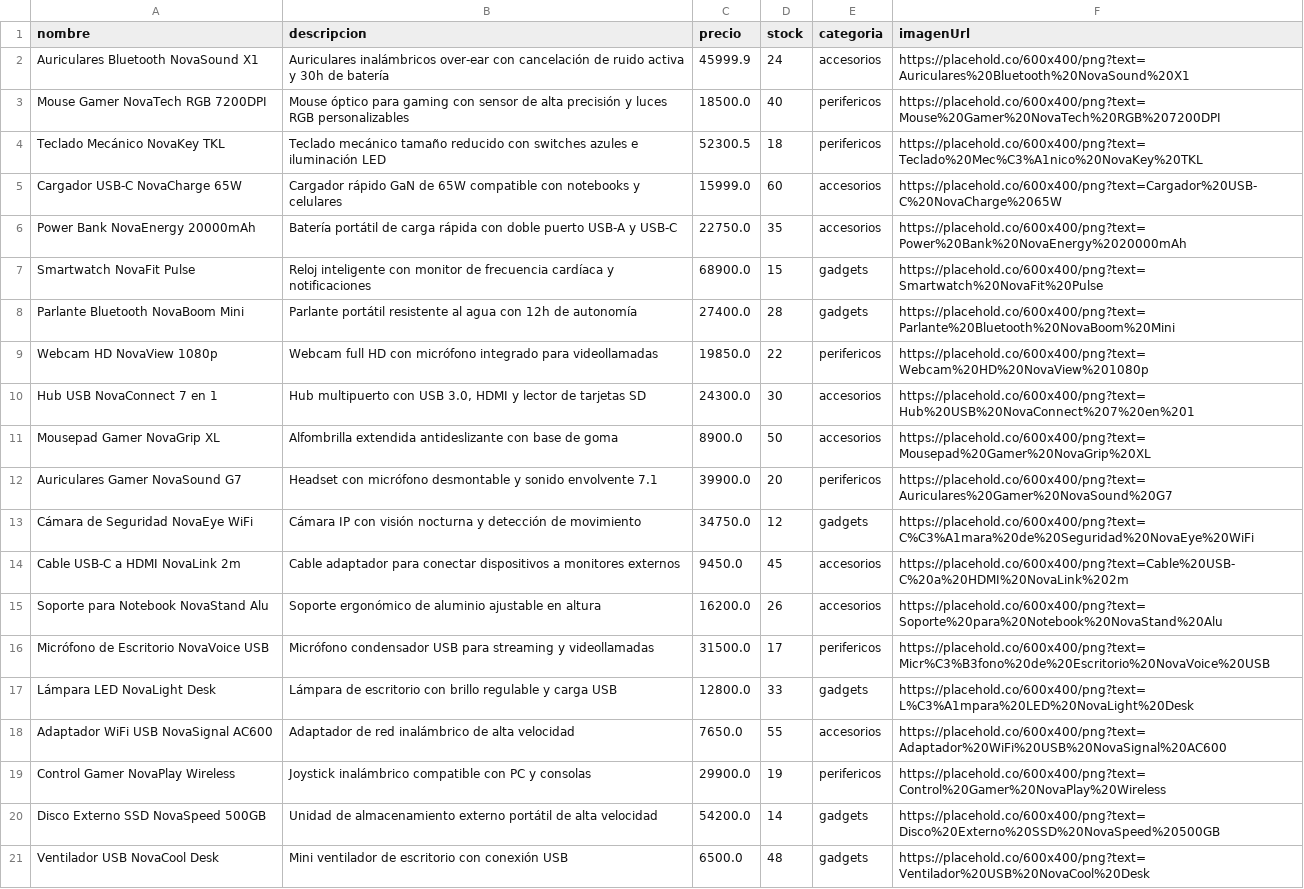
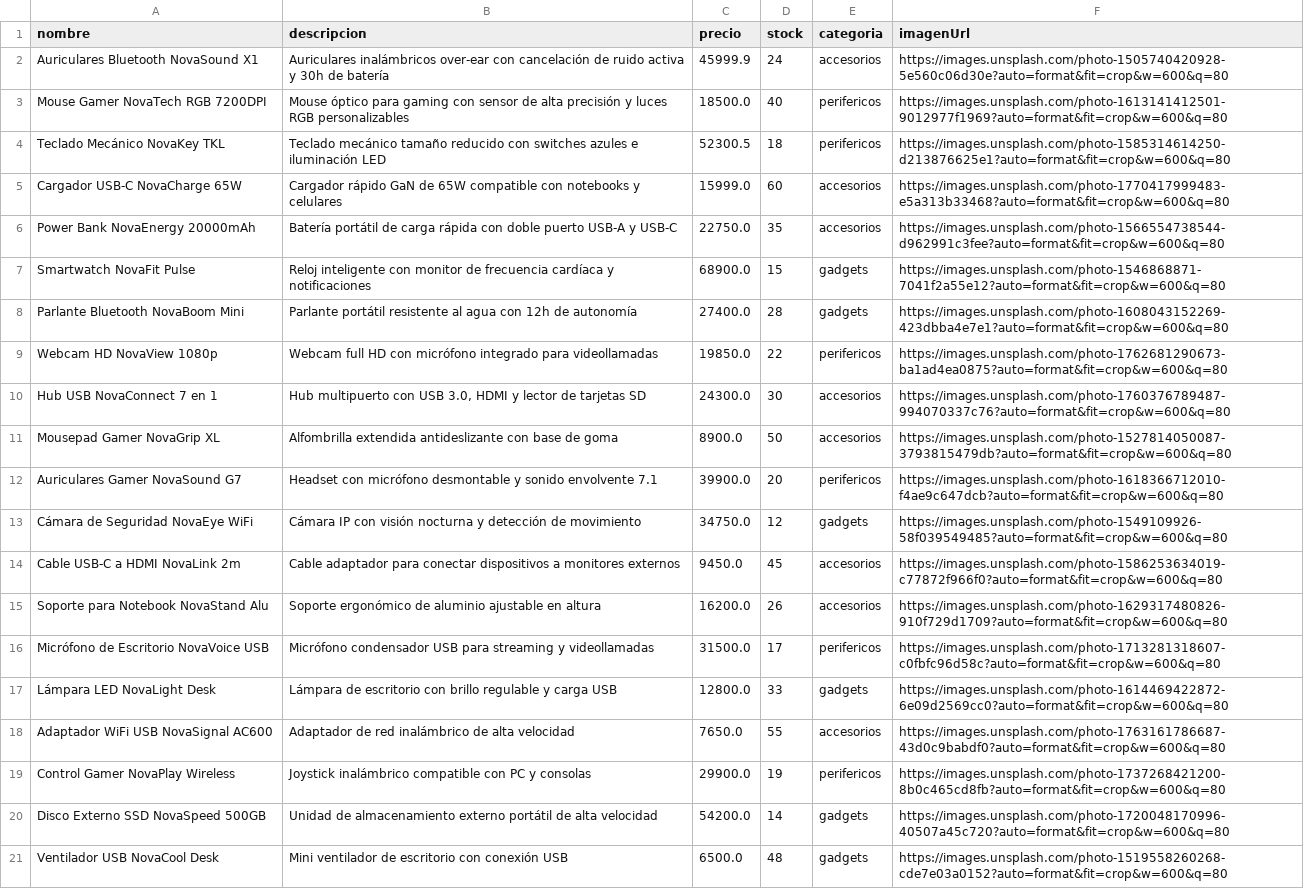
Before and after one commit to Talently-Lab/S2622-novamarket-ecommerce, a CSV file: frontend/src/mocks/MOCK_DATA.csv, drawn as a sheet; the diff names each change by its address in the sheet, - before the commit and + after, or states it on an @@ line.

Commit message:
chore(frontend): use real Unsplash photos in the CSV mock catalog

```diff
--- a/frontend/src/mocks/MOCK_DATA.csv
+++ b/frontend/src/mocks/MOCK_DATA.csv
-F2 (imagenUrl): https://placehold.co/600x400/png?text=Auriculares%20Bluetooth%20NovaSound%20X1
+F2 (imagenUrl): https://images.unsplash.com/photo-1505740420928-5e560c06d30e?auto=format&fit=crop&w=600&q=80
-F3 (imagenUrl): https://placehold.co/600x400/png?text=Mouse%20Gamer%20NovaTech%20RGB%207200DPI
+F3 (imagenUrl): https://images.unsplash.com/photo-1613141412501-9012977f1969?auto=format&fit=crop&w=600&q=80
-F4 (imagenUrl): https://placehold.co/600x400/png?text=Teclado%20Mec%C3%A1nico%20NovaKey%20TKL
+F4 (imagenUrl): https://images.unsplash.com/photo-1585314614250-d213876625e1?auto=format&fit=crop&w=600&q=80
-F5 (imagenUrl): https://placehold.co/600x400/png?text=Cargador%20USB-C%20NovaCharge%2065W
+F5 (imagenUrl): https://images.unsplash.com/photo-1770417999483-e5a313b33468?auto=format&fit=crop&w=600&q=80
-F6 (imagenUrl): https://placehold.co/600x400/png?text=Power%20Bank%20NovaEnergy%2020000mAh
+F6 (imagenUrl): https://images.unsplash.com/photo-1566554738544-d962991c3fee?auto=format&fit=crop&w=600&q=80
-F7 (imagenUrl): https://placehold.co/600x400/png?text=Smartwatch%20NovaFit%20Pulse
+F7 (imagenUrl): https://images.unsplash.com/photo-1546868871-7041f2a55e12?auto=format&fit=crop&w=600&q=80
-F8 (imagenUrl): https://placehold.co/600x400/png?text=Parlante%20Bluetooth%20NovaBoom%20Mini
+F8 (imagenUrl): https://images.unsplash.com/photo-1608043152269-423dbba4e7e1?auto=format&fit=crop&w=600&q=80
-F9 (imagenUrl): https://placehold.co/600x400/png?text=Webcam%20HD%20NovaView%201080p
+F9 (imagenUrl): https://images.unsplash.com/photo-1762681290673-ba1ad4ea0875?auto=format&fit=crop&w=600&q=80
-F10 (imagenUrl): https://placehold.co/600x400/png?text=Hub%20USB%20NovaConnect%207%20en%201
+F10 (imagenUrl): https://images.unsplash.com/photo-1760376789487-994070337c76?auto=format&fit=crop&w=600&q=80
-F11 (imagenUrl): https://placehold.co/600x400/png?text=Mousepad%20Gamer%20NovaGrip%20XL
+F11 (imagenUrl): https://images.unsplash.com/photo-1527814050087-3793815479db?auto=format&fit=crop&w=600&q=80
-F12 (imagenUrl): https://placehold.co/600x400/png?text=Auriculares%20Gamer%20NovaSound%20G7
+F12 (imagenUrl): https://images.unsplash.com/photo-1618366712010-f4ae9c647dcb?auto=format&fit=crop&w=600&q=80
-F13 (imagenUrl): https://placehold.co/600x400/png?text=C%C3%A1mara%20de%20Seguridad%20NovaEye%20WiFi
+F13 (imagenUrl): https://images.unsplash.com/photo-1549109926-58f039549485?auto=format&fit=crop&w=600&q=80
-F14 (imagenUrl): https://placehold.co/600x400/png?text=Cable%20USB-C%20a%20HDMI%20NovaLink%202m
+F14 (imagenUrl): https://images.unsplash.com/photo-1586253634019-c77872f966f0?auto=format&fit=crop&w=600&q=80
-F15 (imagenUrl): https://placehold.co/600x400/png?text=Soporte%20para%20Notebook%20NovaStand%20Alu
+F15 (imagenUrl): https://images.unsplash.com/photo-1629317480826-910f729d1709?auto=format&fit=crop&w=600&q=80
-F16 (imagenUrl): https://placehold.co/600x400/png?text=Micr%C3%B3fono%20de%20Escritorio%20NovaVoice%20USB
+F16 (imagenUrl): https://images.unsplash.com/photo-1713281318607-c0fbfc96d58c?auto=format&fit=crop&w=600&q=80
-F17 (imagenUrl): https://placehold.co/600x400/png?text=L%C3%A1mpara%20LED%20NovaLight%20Desk
+F17 (imagenUrl): https://images.unsplash.com/photo-1614469422872-6e09d2569cc0?auto=format&fit=crop&w=600&q=80
-F18 (imagenUrl): https://placehold.co/600x400/png?text=Adaptador%20WiFi%20USB%20NovaSignal%20AC600
+F18 (imagenUrl): https://images.unsplash.com/photo-1763161786687-43d0c9babdf0?auto=format&fit=crop&w=600&q=80
-F19 (imagenUrl): https://placehold.co/600x400/png?text=Control%20Gamer%20NovaPlay%20Wireless
+F19 (imagenUrl): https://images.unsplash.com/photo-1737268421200-8b0c465cd8fb?auto=format&fit=crop&w=600&q=80
-F20 (imagenUrl): https://placehold.co/600x400/png?text=Disco%20Externo%20SSD%20NovaSpeed%20500GB
+F20 (imagenUrl): https://images.unsplash.com/photo-1720048170996-40507a45c720?auto=format&fit=crop&w=600&q=80
-F21 (imagenUrl): https://placehold.co/600x400/png?text=Ventilador%20USB%20NovaCool%20Desk
+F21 (imagenUrl): https://images.unsplash.com/photo-1519558260268-cde7e03a0152?auto=format&fit=crop&w=600&q=80
```
Also changed, not shown: 1 other file.
